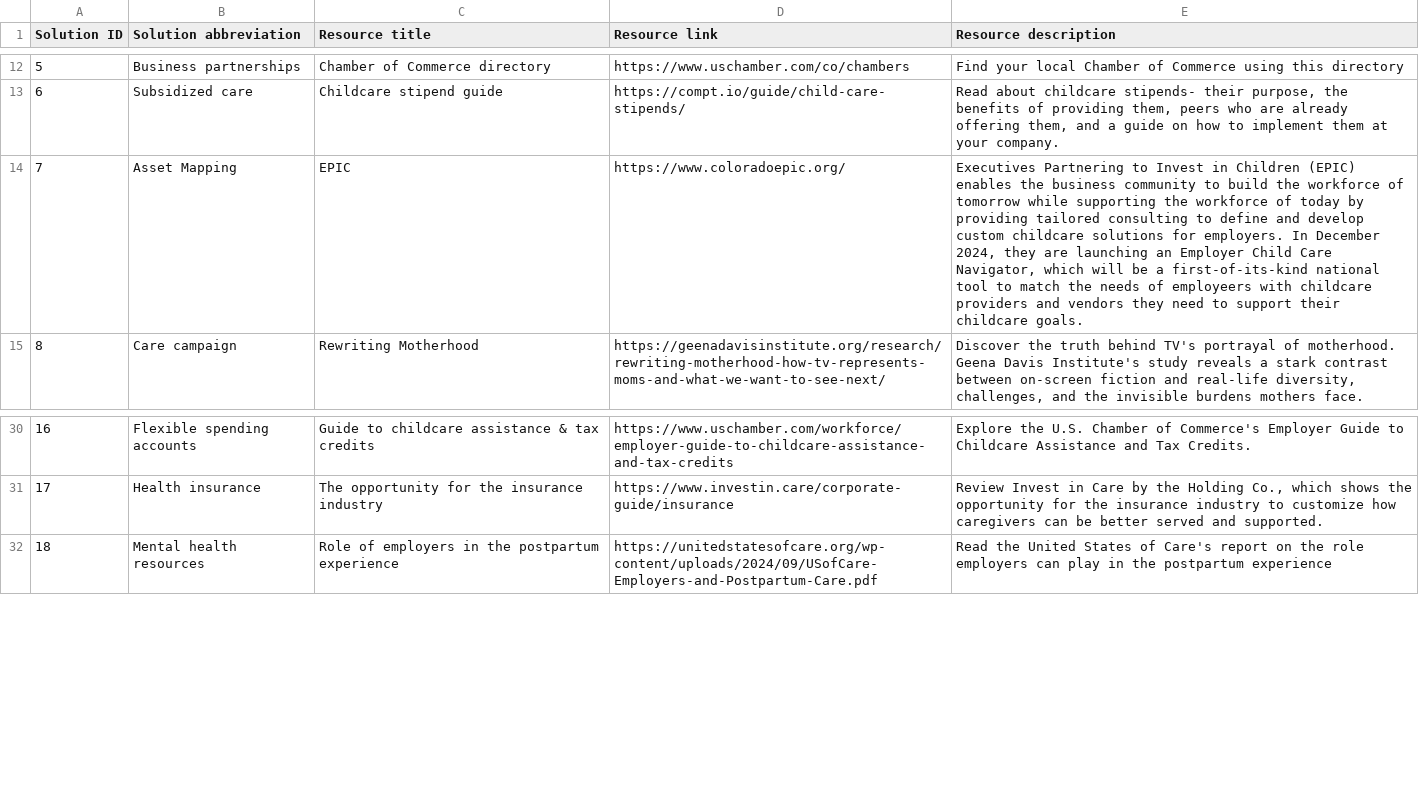
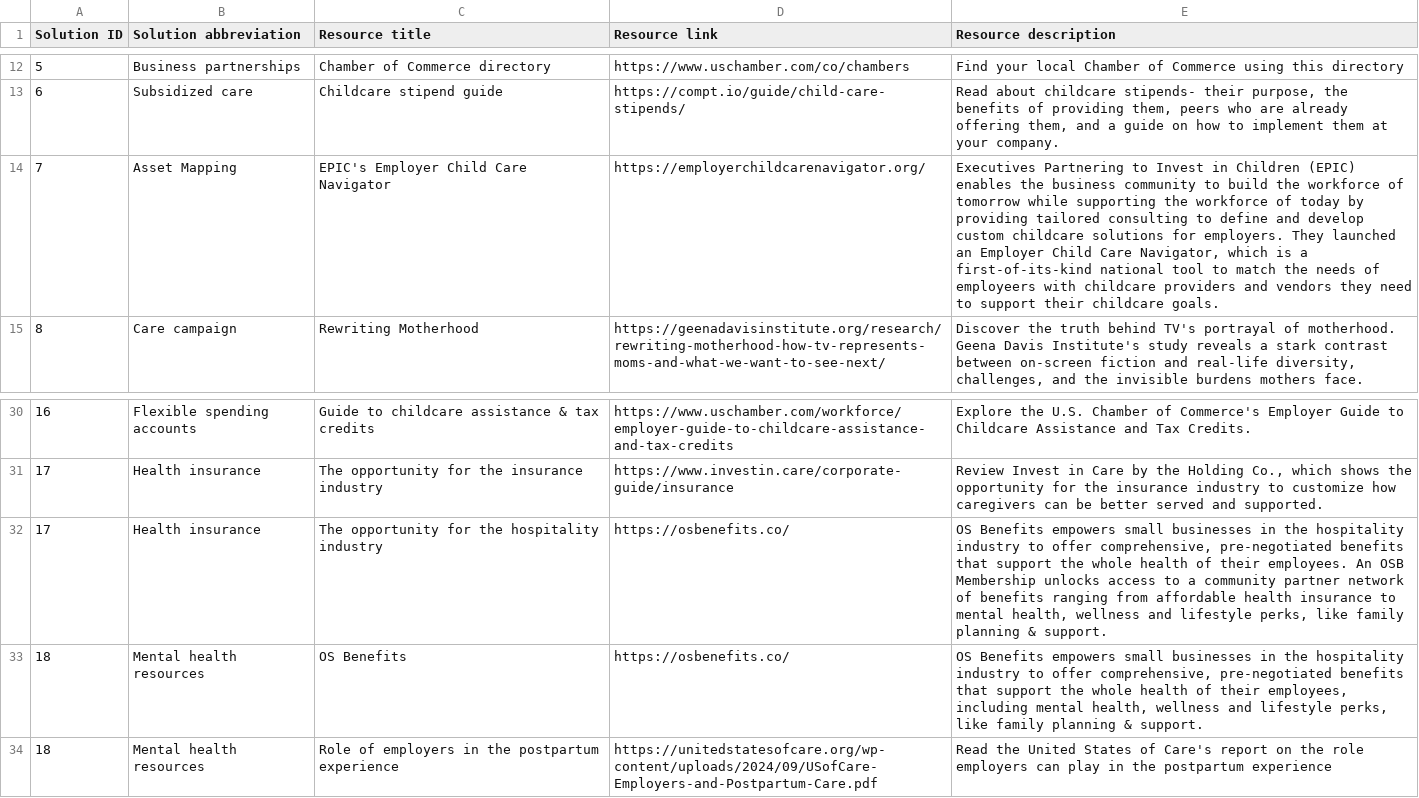
Before and after one commit to studiohub1/caseforchildcare-y2-solutions-viz, a CSV file: assets/data/resources-data.csv, drawn as a sheet; only a part is shown, gaps mark what is left out.

Commit message:
Update resources-data.csv

```diff
--- a/assets/data/resources-data.csv
+++ b/assets/data/resources-data.csv
@@ -13,3 +13,3 @@ Solution ID,Solution abbreviation,Resource title,Resource link,Resource descript
 6,Subsidized care,Childcare stipend guide,https://compt.io/guide/child-care-stipends/,"Read about childcare stipends- their purpose, the benefits of providing them, peers who are already offering them, and a guide on how to implement them at your company. "
-7,Asset Mapping,EPIC,https://www.coloradoepic.org/,"Executives Partnering to Invest in Children (EPIC) enables the business community to build the workforce of tomorrow while supporting the workforce of today by providing tailored consulting to define and develop custom childcare solutions for employers. In December 2024, they are launching an Employer Child Care Navigator, which will be a first-of-its-kind national tool to match the needs of employeers with childcare providers and vendors they need to support their childcare goals. "
+7,Asset Mapping,EPIC's Employer Child Care Navigator,https://employerchildcarenavigator.org/,"Executives Partnering to Invest in Children (EPIC) enables the business community to build the workforce of tomorrow while supporting the workforce of today by providing tailored consulting to define and develop custom childcare solutions for employers. They launched an Employer Child Care Navigator, which is a first-of-its-kind national tool to match the needs of employeers with childcare providers and vendors they need to support their childcare goals. "
 8,Care campaign,Rewriting Motherhood,https://geenadavisinstitute.org/research/rewriting-motherhood-how-tv-represents-moms-and-what-we-want-to-see-next/,"Discover the truth behind TV's portrayal of motherhood. Geena Davis Institute's study reveals a stark contrast between on-screen fiction and real-life diversity, challenges, and the invisible burdens mothers face."
@@ -31,2 +31,4 @@ Solution ID,Solution abbreviation,Resource title,Resource link,Resource descript
 17,Health insurance,The opportunity for the insurance industry,https://www.investin.care/corporate-guide/insurance,"Review Invest in Care by the Holding Co., which shows the opportunity for the insurance industry to customize how caregivers can be better served and supported."
+17,Health insurance,The opportunity for the hospitality industry,https://osbenefits.co/,"OS Benefits empowers small businesses in the hospitality industry to offer comprehensive, pre-negotiated benefits that support the whole health of their employees. An OSB Membership unlocks access to a community partner network of benefits ranging from affordable health insurance to mental health, wellness and lifestyle perks, like family planning & support."
+18,Mental health resources,OS Benefits,https://osbenefits.co/,"OS Benefits empowers small businesses in the hospitality industry to offer comprehensive, pre-negotiated benefits that support the whole health of their employees, including mental health, wellness and lifestyle perks, like family planning & support."
 18,Mental health resources,Role of employers in the postpartum experience,https://unitedstatesofcare.org/wp-content/uploads/2024/09/USofCare-Employers-and-Postpartum-Care.pdf,Read the United States of Care's report on the role employers can play in the postpartum experience
```
